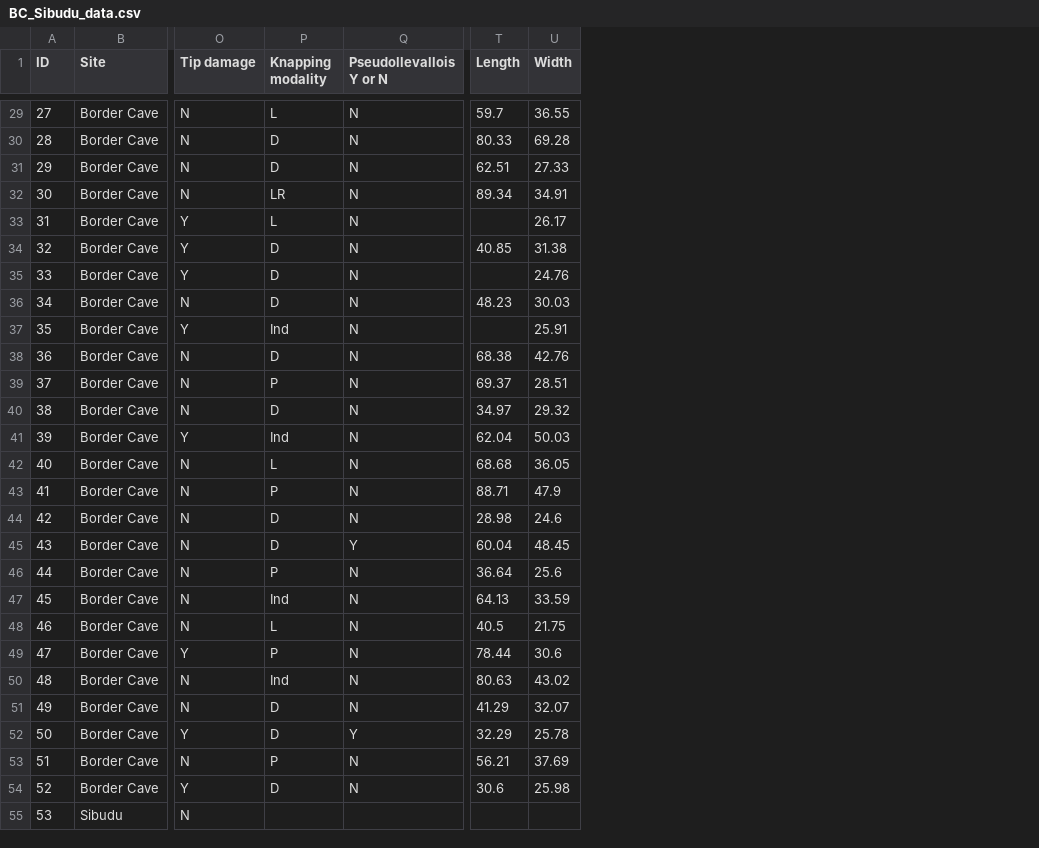
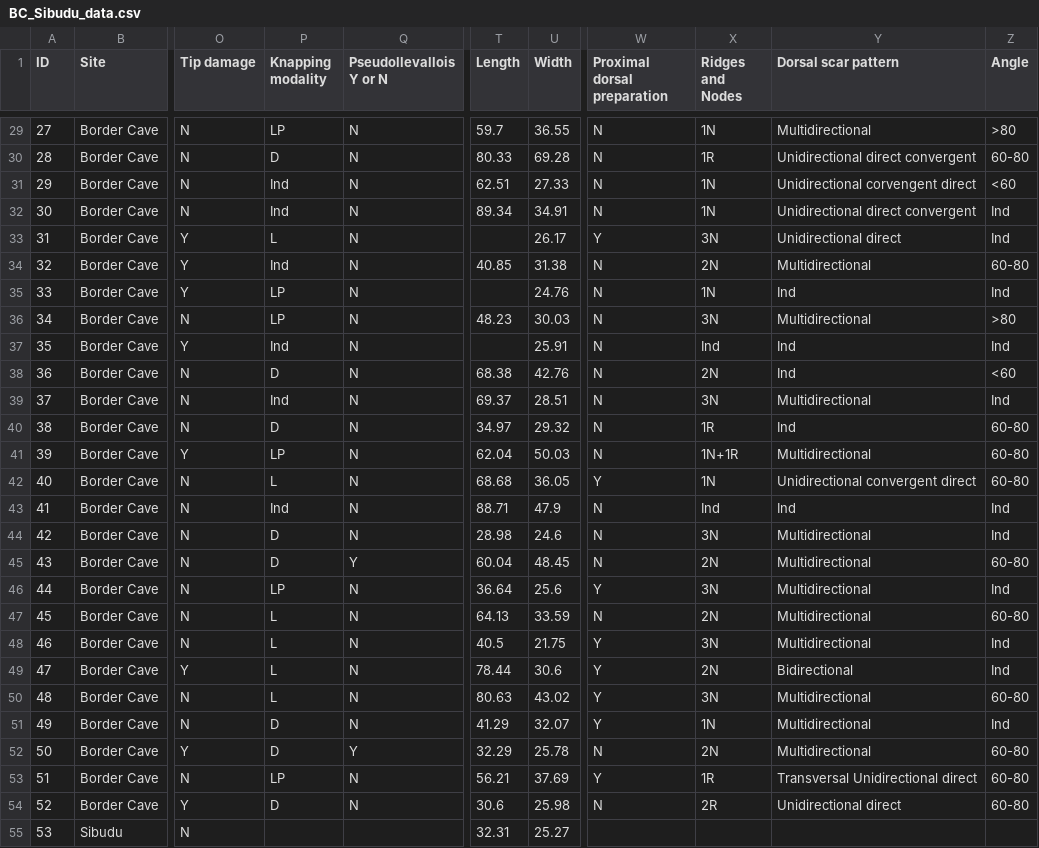
Before and after one commit to lucytimbrell/post-HP_points, a CSV file: BC_Sibudu_data.csv, drawn as a sheet; only a part is shown, gaps mark what is left out; the diff covers the shown part only; the diff names each change by its address in the sheet, - before the commit and + after, or states it on an @@ line.

```diff
--- a/BC_Sibudu_data.csv
+++ b/BC_Sibudu_data.csv
+column W (Proximal dorsal preparation), rows 29-54: N | N | N | N | Y | N | N | N | N | N | N | N | N | Y | N | N | N | Y | N | Y | Y | Y | Y | N | Y | N
+column X (Ridges and Nodes), rows 29-54: 1N | 1R | 1N | 1N | 3N | 2N | 1N | 3N | Ind | 2N | 3N | 1R | 1N+1R | 1N | Ind | 3N | 2N | 3N | 2N | 3N | 2N | 3N | 1N | 2N | 1R | 2R
+column Y (Dorsal scar pattern), rows 29-54: Multidirectional | Unidirectional direct convergent | Unidirectional corvengent direct | Unidirectional direct convergent | Unidirectional direct | Multidirectional | Ind | Multidirectional | Ind | Ind | Multidirectional | Ind | Multidirectional | Unidirectional convergent direct | Ind | Multidirectional | Multidirectional | Multidirectional | Multidirectional | Multidirectional | Bidirectional | Multidirectional | Multidirectional | Multidirectional | Transversal Unidirectional direct | Unidirectional direct
+column Z (Angle), rows 29-54: >80 | 60-80 | <60 | Ind | Ind | 60-80 | Ind | >80 | Ind | <60 | Ind | 60-80 | 60-80 | 60-80 | Ind | Ind | 60-80 | Ind | 60-80 | Ind | Ind | 60-80 | Ind | 60-80 | 60-80 | 60-80
-P29 (Knapping modality): L
+P29 (Knapping modality): LP
-P31 (Knapping modality): D
+P31 (Knapping modality): Ind
-P32 (Knapping modality): LR
+P32 (Knapping modality): Ind
-P34 (Knapping modality): D
+P34 (Knapping modality): Ind
-P35:P36 (Knapping modality): D
+P35:P36 (Knapping modality): LP
-P39 (Knapping modality): P
+P39 (Knapping modality): Ind
-P41 (Knapping modality): Ind
+P41 (Knapping modality): LP
-P43 (Knapping modality): P
+P43 (Knapping modality): Ind
-P46 (Knapping modality): P
+P46 (Knapping modality): LP
-P47 (Knapping modality): Ind
+P47 (Knapping modality): L
-P49 (Knapping modality): P
+P49 (Knapping modality): L
-P50 (Knapping modality): Ind
+P50 (Knapping modality): L
-P53 (Knapping modality): P
+P53 (Knapping modality): LP
-T55 (Length): (empty)
+T55 (Length): 32.31
-U55 (Width): (empty)
+U55 (Width): 25.27
```
Also changed, not shown: 159 edited cells elsewhere in this file.
